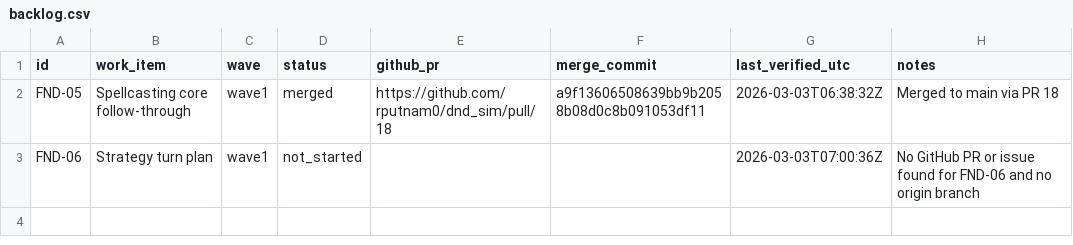
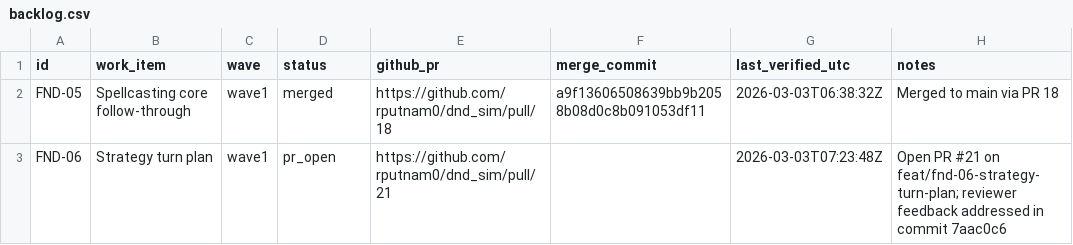
Before and after one commit to rputnam0/dnd_sim, a CSV file: docs/program/backlog.csv, drawn as a sheet.

Commit message:
Sync Wave 1 tracker with FND-06 PR status

```diff
--- a/docs/program/backlog.csv
+++ b/docs/program/backlog.csv
@@ -2,2 +2,2 @@ id,work_item,wave,status,github_pr,merge_commit,last_verified_utc,notes
 FND-05,Spellcasting core follow-through,wave1,merged,https://github.com/rputnam0/dnd_sim/pull/18,a9f13606508639bb9b2058b08d0c8b091053df11,2026-03-03T06:38:32Z,Merged to main via PR 18
-FND-06,Strategy turn plan,wave1,not_started,,,2026-03-03T07:00:36Z,No GitHub PR or issue found for FND-06 and no origin branch
+FND-06,Strategy turn plan,wave1,pr_open,https://github.com/rputnam0/dnd_sim/pull/21,,2026-03-03T07:23:48Z,Open PR #21 on feat/fnd-06-strategy-turn-plan; reviewer feedback addressed in commit 7aac0c6
```
Also changed, not shown: 1 other file.
